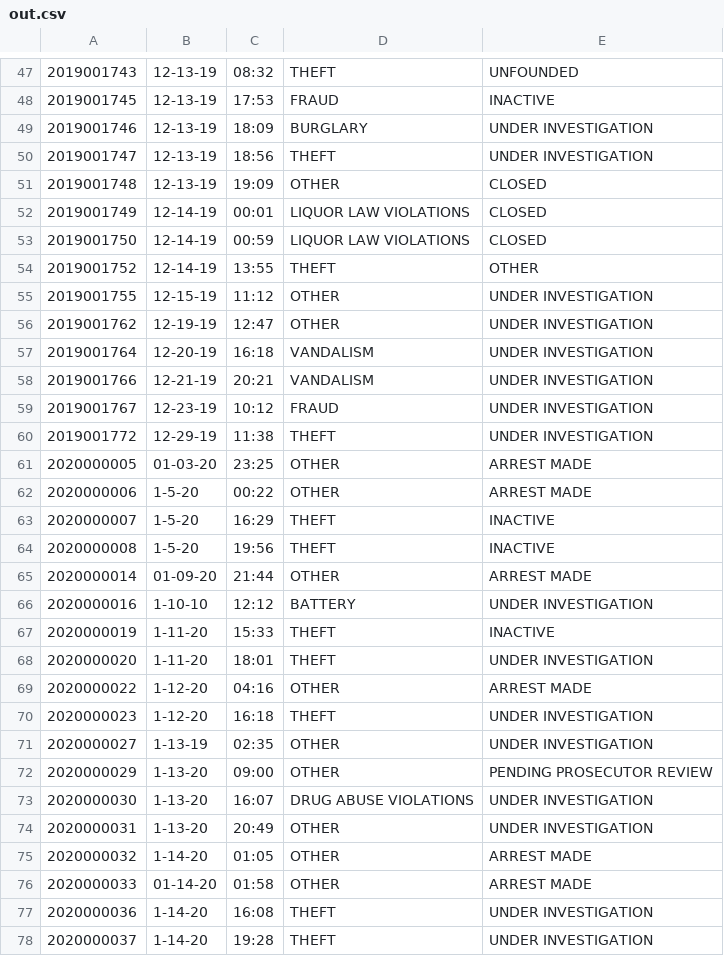
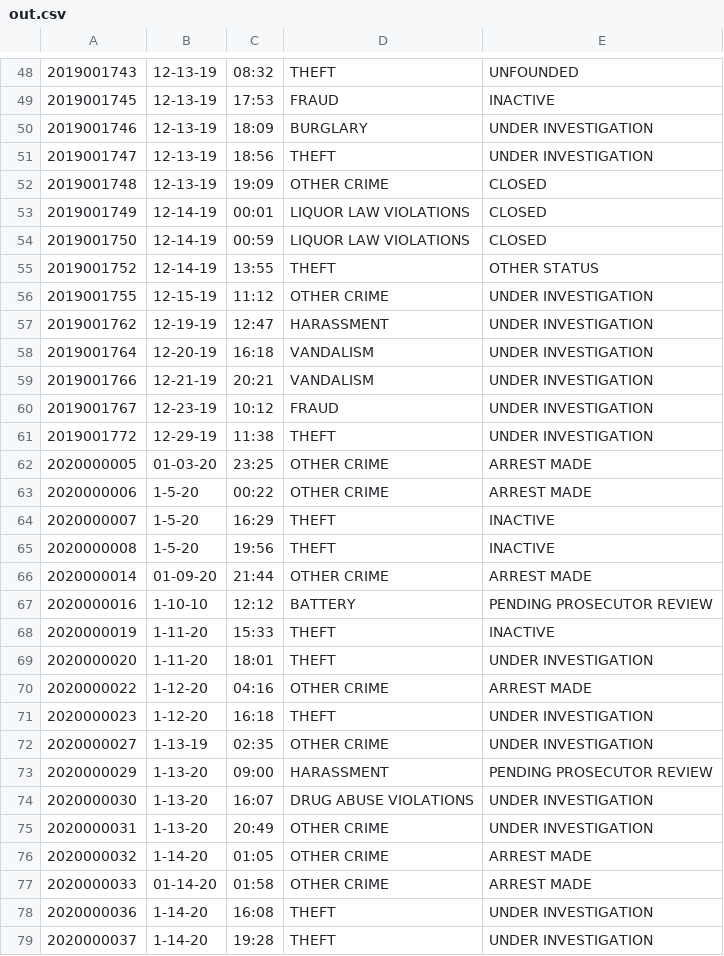
Before and after one commit to nicolasawelsh/Purdue_Crime_Log, a CSV file: out.csv, drawn as a sheet; only a part is shown, gaps mark what is left out; the diff covers the shown part only.

```diff
--- a/out.csv
+++ b/out.csv
@@ -50,8 +51,8 @@
 2019001747,12-13-19,18:56,THEFT,UNDER INVESTIGATION
-2019001748,12-13-19,19:09,OTHER,CLOSED
+2019001748,12-13-19,19:09,OTHER CRIME,CLOSED
 2019001749,12-14-19,00:01,LIQUOR LAW VIOLATIONS,CLOSED
 2019001750,12-14-19,00:59,LIQUOR LAW VIOLATIONS,CLOSED
-2019001752,12-14-19,13:55,THEFT,OTHER
-2019001755,12-15-19,11:12,OTHER,UNDER INVESTIGATION
-2019001762,12-19-19,12:47,OTHER,UNDER INVESTIGATION
+2019001752,12-14-19,13:55,THEFT,OTHER STATUS
+2019001755,12-15-19,11:12,OTHER CRIME,UNDER INVESTIGATION
+2019001762,12-19-19,12:47,HARASSMENT,UNDER INVESTIGATION
 2019001764,12-20-19,16:18,VANDALISM,UNDER INVESTIGATION
@@ -60,18 +61,18 @@
 2019001772,12-29-19,11:38,THEFT,UNDER INVESTIGATION
-2020000005,01-03-20,23:25,OTHER,ARREST MADE
-2020000006,1-5-20,00:22,OTHER,ARREST MADE
+2020000005,01-03-20,23:25,OTHER CRIME,ARREST MADE
+2020000006,1-5-20,00:22,OTHER CRIME,ARREST MADE
 2020000007,1-5-20,16:29,THEFT,INACTIVE
 2020000008,1-5-20,19:56,THEFT,INACTIVE
-2020000014,01-09-20,21:44,OTHER,ARREST MADE
-2020000016,1-10-10,12:12,BATTERY,UNDER INVESTIGATION
+2020000014,01-09-20,21:44,OTHER CRIME,ARREST MADE
+2020000016,1-10-10,12:12,BATTERY,PENDING PROSECUTOR REVIEW
 2020000019,1-11-20,15:33,THEFT,INACTIVE
 2020000020,1-11-20,18:01,THEFT,UNDER INVESTIGATION
-2020000022,1-12-20,04:16,OTHER,ARREST MADE
+2020000022,1-12-20,04:16,OTHER CRIME,ARREST MADE
 2020000023,1-12-20,16:18,THEFT,UNDER INVESTIGATION
-2020000027,1-13-19,02:35,OTHER,UNDER INVESTIGATION
-2020000029,1-13-20,09:00,OTHER,PENDING PROSECUTOR REVIEW
+2020000027,1-13-19,02:35,OTHER CRIME,UNDER INVESTIGATION
+2020000029,1-13-20,09:00,HARASSMENT,PENDING PROSECUTOR REVIEW
 2020000030,1-13-20,16:07,DRUG ABUSE VIOLATIONS,UNDER INVESTIGATION
-2020000031,1-13-20,20:49,OTHER,UNDER INVESTIGATION
-2020000032,1-14-20,01:05,OTHER,ARREST MADE
-2020000033,01-14-20,01:58,OTHER,ARREST MADE
+2020000031,1-13-20,20:49,OTHER CRIME,UNDER INVESTIGATION
+2020000032,1-14-20,01:05,OTHER CRIME,ARREST MADE
+2020000033,01-14-20,01:58,OTHER CRIME,ARREST MADE
 2020000036,1-14-20,16:08,THEFT,UNDER INVESTIGATION
```
Also changed, not shown: 16 added rows and 44 edited cells elsewhere in this file, 1 other file.
